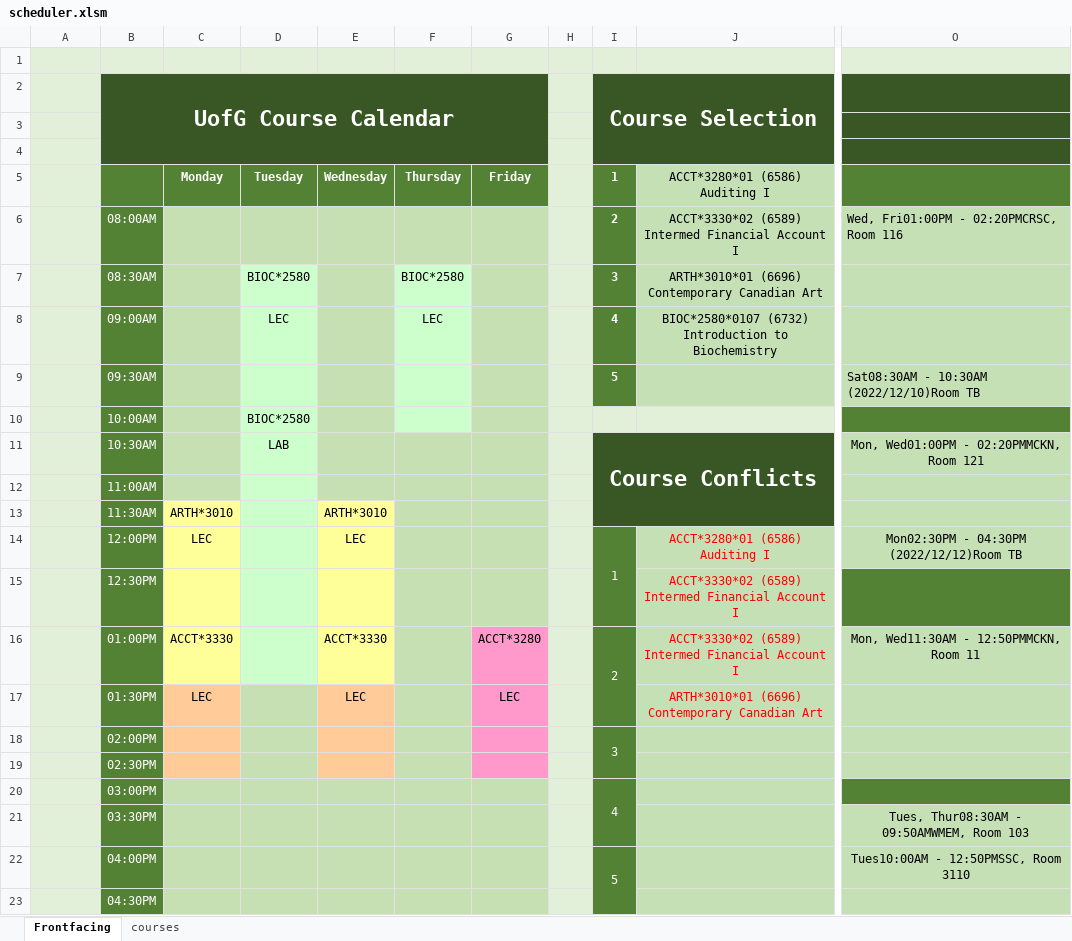
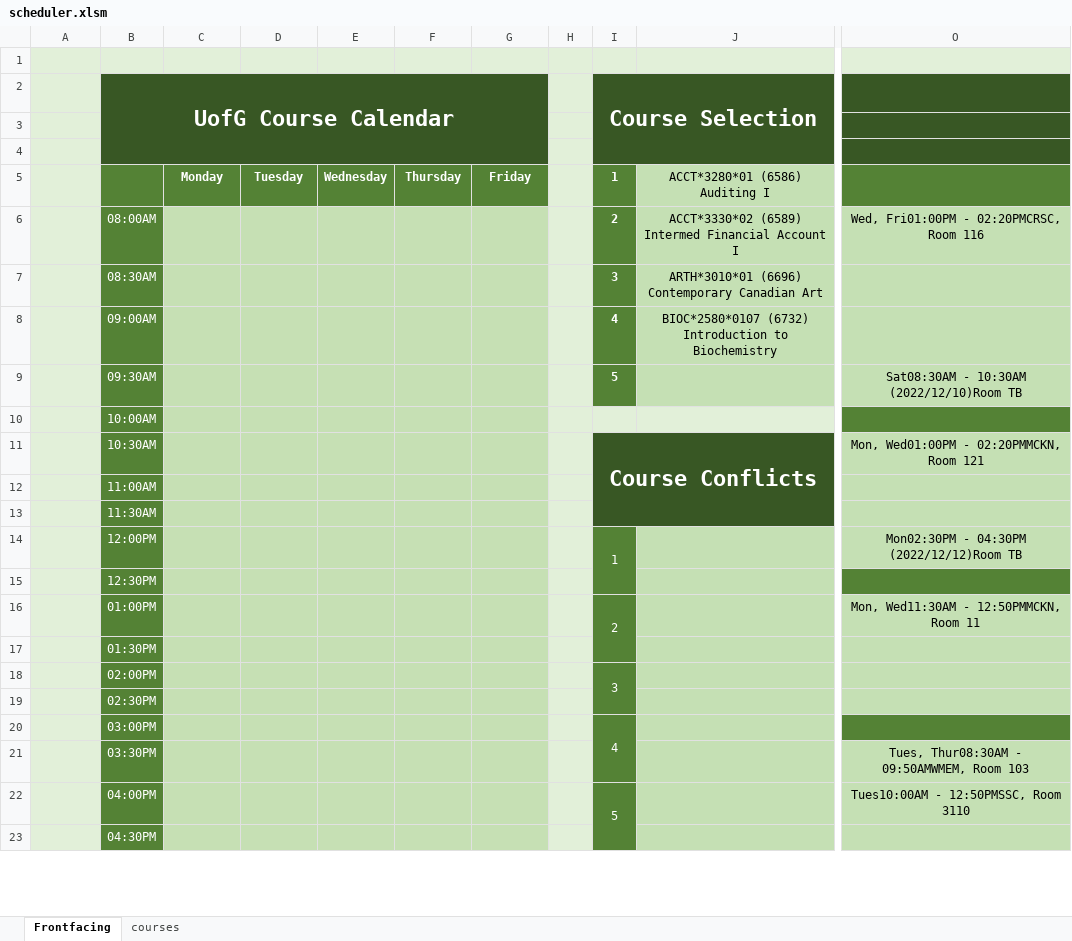
Before and after one commit to sbaluja/course-scheduler, an Excel workbook: scheduler.xlsm, sheet Frontfacing, drawn as a sheet; only a part is shown, gaps mark what is left out; values as stored, in another font and other column widths than the file's, no borders; charts and pictures not drawn; the diff names each change by its address in the sheet, - before the commit and + after, or states it on an @@ line.

```diff
--- a/scheduler.xlsm (sheet Frontfacing)
+++ b/scheduler.xlsm (sheet Frontfacing)
-O6 alignment: left
+O6 alignment: center
-D7: BIOC*2580
+D7: (empty)
-D7:D16 fill: #CCFFCC
+D7:D16 fill: #C6E0B4
-F7: BIOC*2580
+F7: (empty)
-F7:F10 fill: #CCFFCC
+F7:F10 fill: #C6E0B4
-D8: LEC
+D8: (empty)
-F8: LEC
+F8: (empty)
-O9 alignment: left
+O9 alignment: center
-D10: BIOC*2580
+D10: (empty)
-D11: LAB
+D11: (empty)
-C13: ARTH*3010
+C13: (empty)
-C13:C16 fill: #FFFF99
+C13:C16 fill: #C6E0B4
-E13: ARTH*3010
+E13: (empty)
-E13:E16 fill: #FFFF99
+E13:E16 fill: #C6E0B4
-C14: LEC
+C14: (empty)
-E14: LEC
+E14: (empty)
-J14: ACCT*3280*01 (6586) Auditing I
+J14: (empty)
-J15:J16: ACCT*3330*02 (6589) Intermed Financial Account I
+J15:J16: (empty)
-C16: ACCT*3330
+C16: (empty)
-E16: ACCT*3330
+E16: (empty)
-G16: ACCT*3280
+G16: (empty)
-G16:G19 fill: #FF99CC
+G16:G19 fill: #C6E0B4
-C17: LEC
+C17: (empty)
-C17:C19 fill: #FFCC99
+C17:C19 fill: #C6E0B4
-E17: LEC
+E17: (empty)
-E17:E19 fill: #FFCC99
+E17:E19 fill: #C6E0B4
-G17: LEC
+G17: (empty)
-J17: ARTH*3010*01 (6696) Contemporary Canadian Art
+J17: (empty)
```
Also changed, not shown: charts or pictures, 1 other file.
